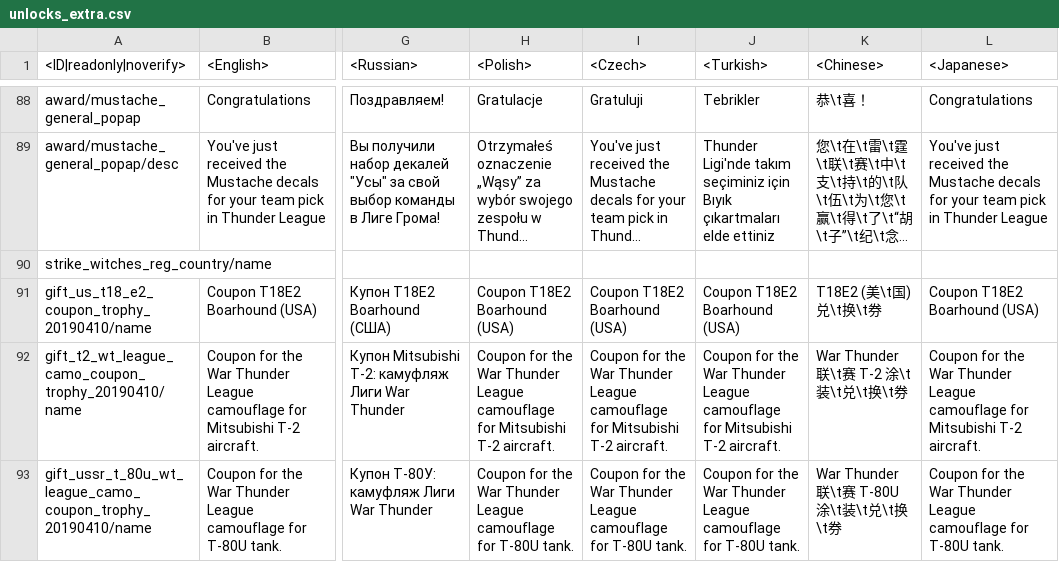
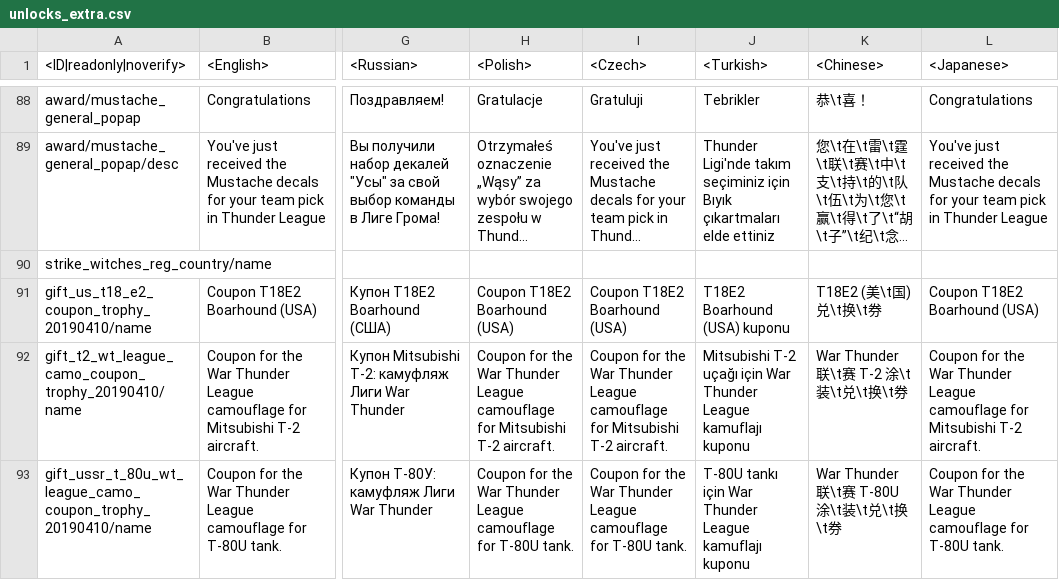
Before and after one commit to Heboon123/WTDM, a CSV file: regional.vromfs.bin_u/lang/unlocks_extra.csv, drawn as a sheet; only a part is shown, gaps mark what is left out; long unchanged cells end in …; the diff names each change by its address in the sheet, - before the commit and + after, or states it on an @@ line.

```diff
--- a/regional.vromfs.bin_u/lang/unlocks_extra.csv
+++ b/regional.vromfs.bin_u/lang/unlocks_extra.csv
-J91 (<Turkish>): Coupon T18E2 Boarhound (USA)
+J91 (<Turkish>): T18E2 Boarhound (USA) kuponu
-J92 (<Turkish>): Coupon for the War Thunder League camouflage for Mitsubishi T-2 aircraft.
+J92 (<Turkish>): Mitsubishi T-2 uçağı için War Thunder League kamuflajı kuponu
-J93 (<Turkish>): Coupon for the War Thunder League camouflage for T-80U tank.
+J93 (<Turkish>): T-80U tankı için War Thunder League kamuflajı kuponu
```
Also changed, not shown: lang.vromfs.bin_u/lang/pc_uimessages.csv, lang.vromfs.bin_u/lang/unlocks_attachables.csv, 21 other files.
